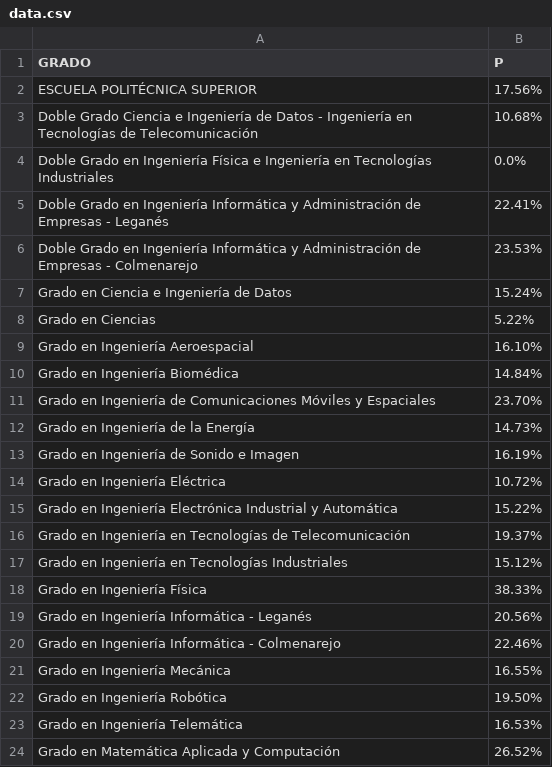
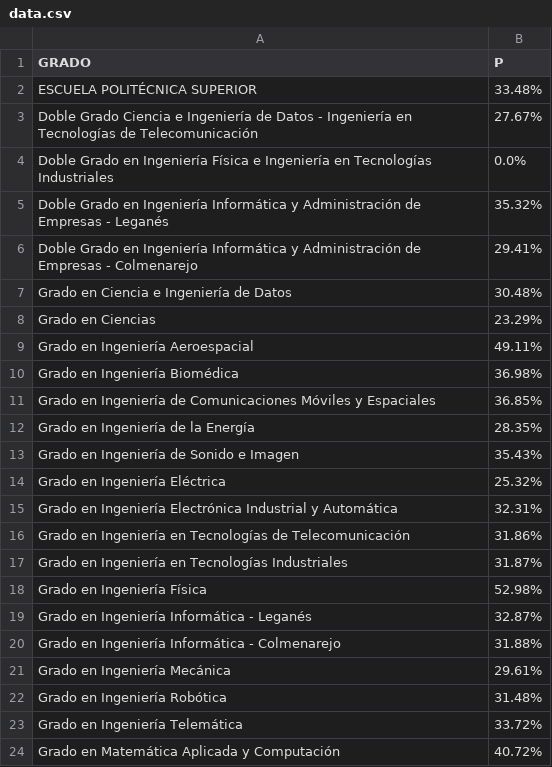
Before and after one commit to 100472175/Taquillas, a CSV file: src/routes/encuestas/data.csv, drawn as a sheet.

```diff
--- a/src/routes/encuestas/data.csv
+++ b/src/routes/encuestas/data.csv
@@ -1,24 +1,24 @@
 GRADO,P
-ESCUELA POLITÉCNICA SUPERIOR,17.56%
-Doble Grado Ciencia e Ingeniería de Datos - Ingeniería en Tecnologías de Telecomunicación,10.68%
+ESCUELA POLITÉCNICA SUPERIOR,33.48%
+Doble Grado Ciencia e Ingeniería de Datos - Ingeniería en Tecnologías de Telecomunicación,27.67%
 Doble Grado en Ingeniería Física e Ingeniería en Tecnologías Industriales,0.0%
-Doble Grado en Ingeniería Informática y Administración de Empresas - Leganés,22.41%
-Doble Grado en Ingeniería Informática y Administración de Empresas - Colmenarejo,23.53%
-Grado en Ciencia e Ingeniería de Datos,15.24%
-Grado en Ciencias,5.22%
-Grado en Ingeniería Aeroespacial,16.10%
-Grado en Ingeniería Biomédica,14.84%
-Grado en Ingeniería de Comunicaciones Móviles y Espaciales,23.70%
-Grado en Ingeniería de la Energía,14.73%
-Grado en Ingeniería de Sonido e Imagen,16.19%
-Grado en Ingeniería Eléctrica,10.72%
-Grado en Ingeniería Electrónica Industrial y Automática,15.22%
-Grado en Ingeniería en Tecnologías de Telecomunicación,19.37%
-Grado en Ingeniería en Tecnologías Industriales,15.12%
-Grado en Ingeniería Física,38.33%
-Grado en Ingeniería Informática - Leganés,20.56%
-Grado en Ingeniería Informática - Colmenarejo,22.46%
-Grado en Ingeniería Mecánica,16.55%
-Grado en Ingeniería Robótica,19.50%
-Grado en Ingeniería Telemática,16.53%
-Grado en Matemática Aplicada y Computación,26.52%
+Doble Grado en Ingeniería Informática y Administración de Empresas - Leganés,35.32%
+Doble Grado en Ingeniería Informática y Administración de Empresas - Colmenarejo,29.41%
+Grado en Ciencia e Ingeniería de Datos,30.48%
+Grado en Ciencias,23.29%
+Grado en Ingeniería Aeroespacial,49.11%
+Grado en Ingeniería Biomédica,36.98%
+Grado en Ingeniería de Comunicaciones Móviles y Espaciales,36.85%
+Grado en Ingeniería de la Energía,28.35%
+Grado en Ingeniería de Sonido e Imagen,35.43%
+Grado en Ingeniería Eléctrica,25.32%
+Grado en Ingeniería Electrónica Industrial y Automática,32.31%
+Grado en Ingeniería en Tecnologías de Telecomunicación,31.86%
+Grado en Ingeniería en Tecnologías Industriales,31.87%
+Grado en Ingeniería Física,52.98%
+Grado en Ingeniería Informática - Leganés,32.87%
+Grado en Ingeniería Informática - Colmenarejo,31.88%
+Grado en Ingeniería Mecánica,29.61%
+Grado en Ingeniería Robótica,31.48%
+Grado en Ingeniería Telemática,33.72%
+Grado en Matemática Aplicada y Computación,40.72%
```
Also changed, not shown: 7 other files.
